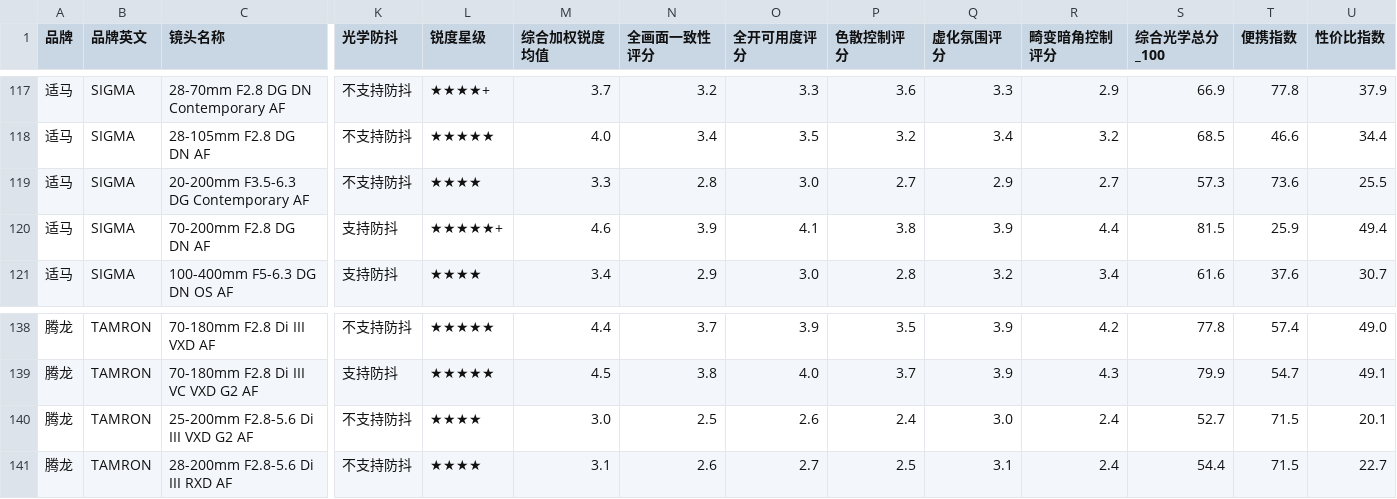
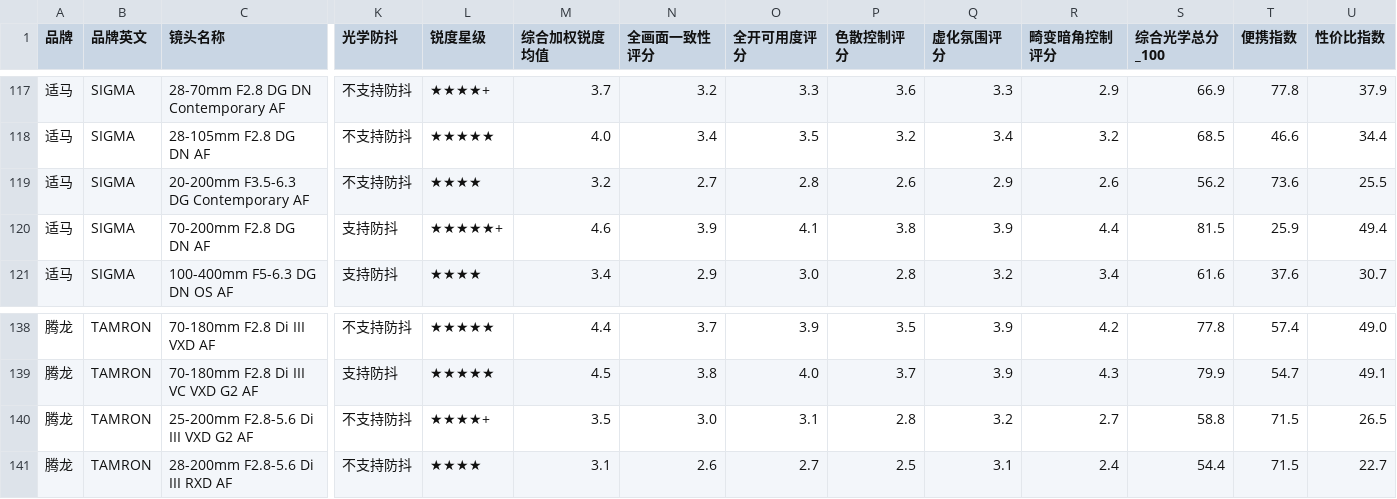
Before and after one commit to fwindpeak/sony-fe-lens-db, a CSV file: resource/sony_lenses_calibrated_complete.csv, drawn as a sheet; only a part is shown, gaps mark what is left out; the diff names each change by its address in the sheet, - before the commit and + after, or states it on an @@ line.

```diff
--- a/resource/sony_lenses_calibrated_complete.csv
+++ b/resource/sony_lenses_calibrated_complete.csv
-M119 (综合加权锐度均值): 3.3
+M119 (综合加权锐度均值): 3.2
-N119 (全画面一致性评分): 2.8
+N119 (全画面一致性评分): 2.7
-O119 (全开可用度评分): 3.0
+O119 (全开可用度评分): 2.8
-P119 (色散控制评分): 2.7
+P119 (色散控制评分): 2.6
-R119 (畸变暗角控制评分): 2.7
+R119 (畸变暗角控制评分): 2.6
-S119 (综合光学总分_100): 57.3
+S119 (综合光学总分_100): 56.2
-L140 (锐度星级): ★★★★
+L140 (锐度星级): ★★★★+
-M140 (综合加权锐度均值): 3.0
+M140 (综合加权锐度均值): 3.5
-N140 (全画面一致性评分): 2.5
+N140 (全画面一致性评分): 3.0
-O140 (全开可用度评分): 2.6
+O140 (全开可用度评分): 3.1
-P140 (色散控制评分): 2.4
+P140 (色散控制评分): 2.8
-Q140 (虚化氛围评分): 3.0
+Q140 (虚化氛围评分): 3.2
-R140 (畸变暗角控制评分): 2.4
+R140 (畸变暗角控制评分): 2.7
-S140 (综合光学总分_100): 52.7
+S140 (综合光学总分_100): 58.8
-U140 (性价比指数): 20.1
+U140 (性价比指数): 26.5
```
Also changed, not shown: 1 other file.
